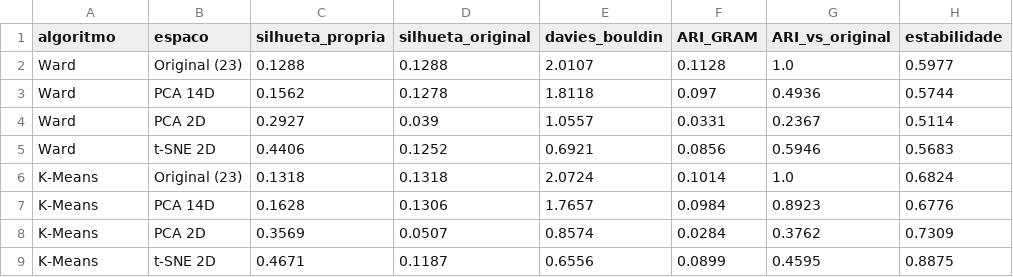
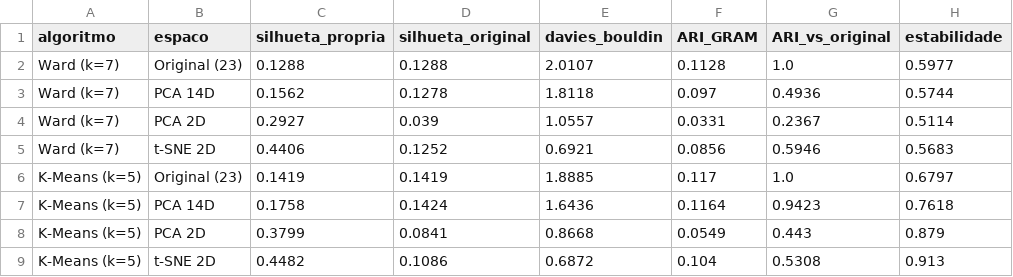
Before and after one commit to estevamcabral/aprendizado-trabalho, a CSV file: saida/reducao_comparacao_agrupamento.csv, drawn as a sheet.

```diff
--- a/saida/reducao_comparacao_agrupamento.csv
+++ b/saida/reducao_comparacao_agrupamento.csv
@@ -1,9 +1,9 @@
 algoritmo,espaco,silhueta_propria,silhueta_original,davies_bouldin,ARI_GRAM,ARI_vs_original,estabilidade
-Ward,Original (23),0.1288,0.1288,2.0107,0.1128,1.0,0.5977
-Ward,PCA 14D,0.1562,0.1278,1.8118,0.097,0.4936,0.5744
-Ward,PCA 2D,0.2927,0.039,1.0557,0.0331,0.2367,0.5114
-Ward,t-SNE 2D,0.4406,0.1252,0.6921,0.0856,0.5946,0.5683
-K-Means,Original (23),0.1318,0.1318,2.0724,0.1014,1.0,0.6824
-K-Means,PCA 14D,0.1628,0.1306,1.7657,0.0984,0.8923,0.6776
-K-Means,PCA 2D,0.3569,0.0507,0.8574,0.0284,0.3762,0.7309
-K-Means,t-SNE 2D,0.4671,0.1187,0.6556,0.0899,0.4595,0.8875
+Ward (k=7),Original (23),0.1288,0.1288,2.0107,0.1128,1.0,0.5977
+Ward (k=7),PCA 14D,0.1562,0.1278,1.8118,0.097,0.4936,0.5744
+Ward (k=7),PCA 2D,0.2927,0.039,1.0557,0.0331,0.2367,0.5114
+Ward (k=7),t-SNE 2D,0.4406,0.1252,0.6921,0.0856,0.5946,0.5683
+K-Means (k=5),Original (23),0.1419,0.1419,1.8885,0.117,1.0,0.6797
+K-Means (k=5),PCA 14D,0.1758,0.1424,1.6436,0.1164,0.9423,0.7618
+K-Means (k=5),PCA 2D,0.3799,0.0841,0.8668,0.0549,0.443,0.879
+K-Means (k=5),t-SNE 2D,0.4482,0.1086,0.6872,0.104,0.5308,0.913
```
Also changed, not shown: saida/kmeans_grupos.csv, 8 other files.
